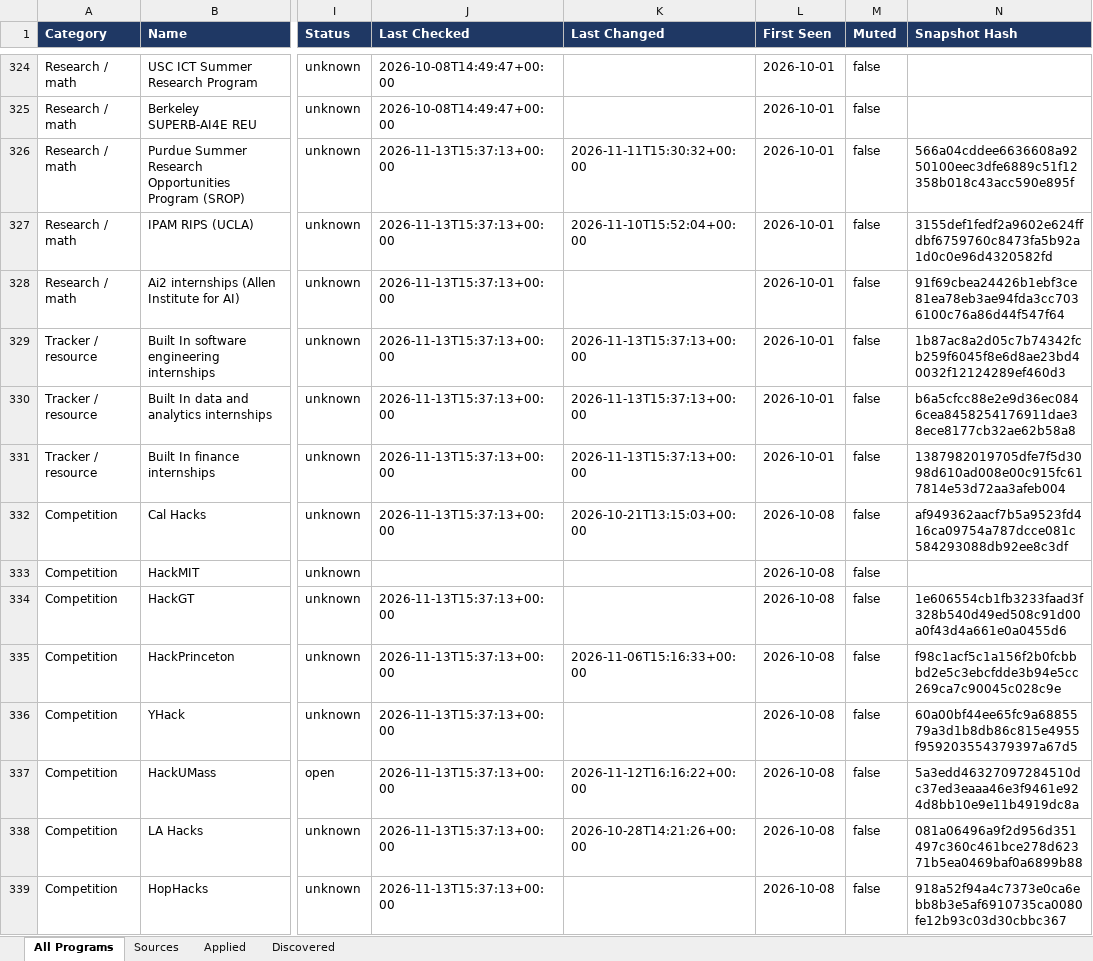
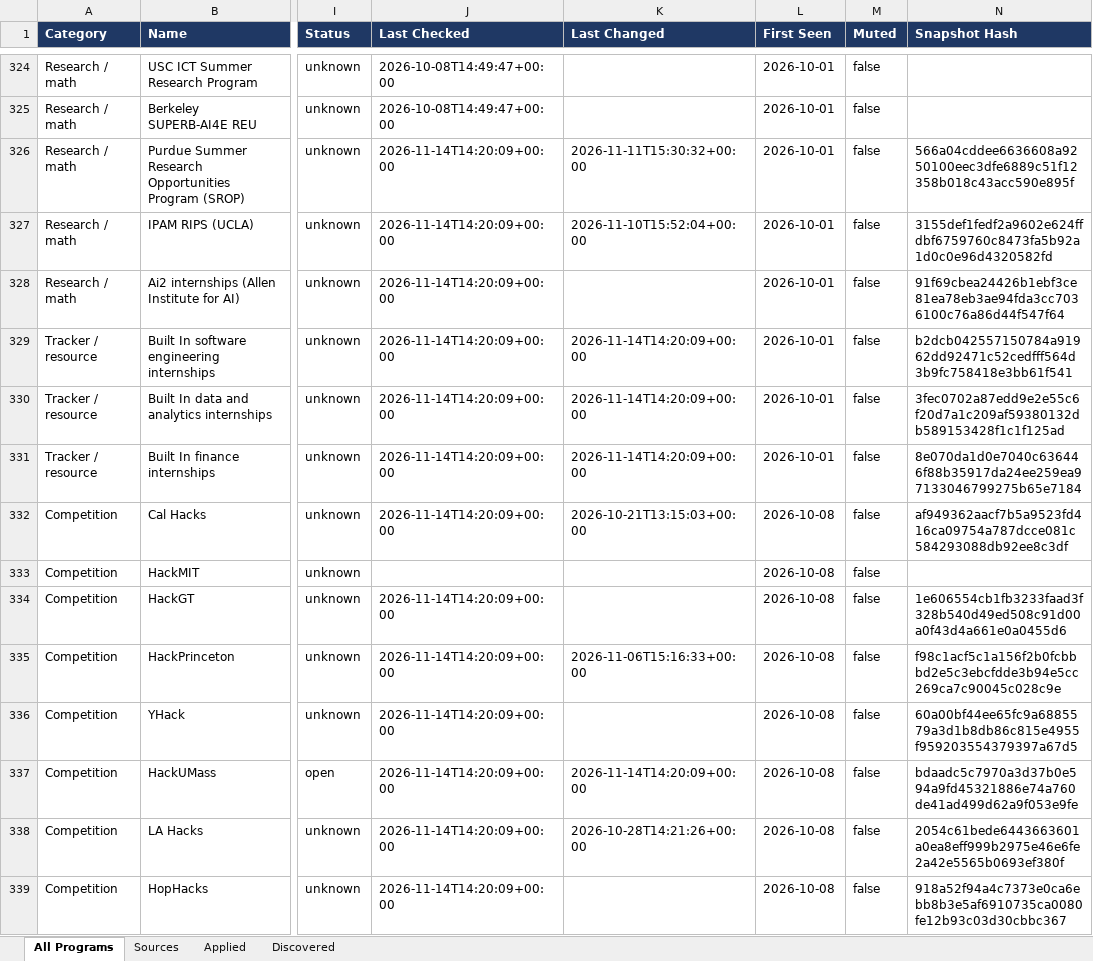
Before and after one commit to YeziShanYang/Internship-Opportunity-Tracker, an Excel workbook: out/tracked.xlsx, sheet All Programs, drawn as a sheet; only a part is shown, gaps mark what is left out; values as stored, in another font and other column widths than the file's, no borders; the diff covers the shown part only; the diff names each change by its address in the sheet, - before the commit and + after, or states it on an @@ line.

```diff
--- a/out/tracked.xlsx (sheet All Programs)
+++ b/out/tracked.xlsx (sheet All Programs)
-J326:J332 (Last Checked): 2026-11-13T15:37:13+00:00
+J326:J332 (Last Checked): 2026-11-14T14:20:09+00:00
-K329:K331 (Last Changed): 2026-11-13T15:37:13+00:00
+K329:K331 (Last Changed): 2026-11-14T14:20:09+00:00
-N329 (Snapshot Hash): 1b87ac8a2d05c7b74342fcb259f6045f8e6d8ae23bd40032f12124289ef460d3
+N329 (Snapshot Hash): b2dcb042557150784a91962dd92471c52cedfff564d3b9fc758418e3bb61f541
-N330 (Snapshot Hash): b6a5cfcc88e2e9d36ec0846cea8458254176911dae38ece8177cb32ae62b58a8
+N330 (Snapshot Hash): 3fec0702a87edd9e2e55c6f20d7a1c209af59380132db589153428f1c1f125ad
-N331 (Snapshot Hash): 1387982019705dfe7f5d3098d610ad008e00c915fc617814e53d72aa3afeb004
+N331 (Snapshot Hash): 8e070da1d0e7040c636446f88b35917da24ee259ea97133046799275b65e7184
-J334:J339 (Last Checked): 2026-11-13T15:37:13+00:00
+J334:J339 (Last Checked): 2026-11-14T14:20:09+00:00
-K337 (Last Changed): 2026-11-12T16:16:22+00:00
+K337 (Last Changed): 2026-11-14T14:20:09+00:00
-N337 (Snapshot Hash): 5a3edd46327097284510dc37ed3eaaa46e3f9461e924d8bb10e9e11b4919dc8a
+N337 (Snapshot Hash): bdaadc5c7970a3d37b0e594a9fd45321886e74a760de41ad499d62a9f053e9fe
-N338 (Snapshot Hash): 081a06496a9f2d956d351497c360c461bce278d62371b5ea0469baf0a6899b88
+N338 (Snapshot Hash): 2054c61bede6443663601a0ea8eff999b2975e46e6fe2a42e5565b0693ef380f
```
Also changed, not shown: 119 edited cells elsewhere in this sheet, sheet Discovered, sheet Sources, out/programs.xlsx, 55 other files.
